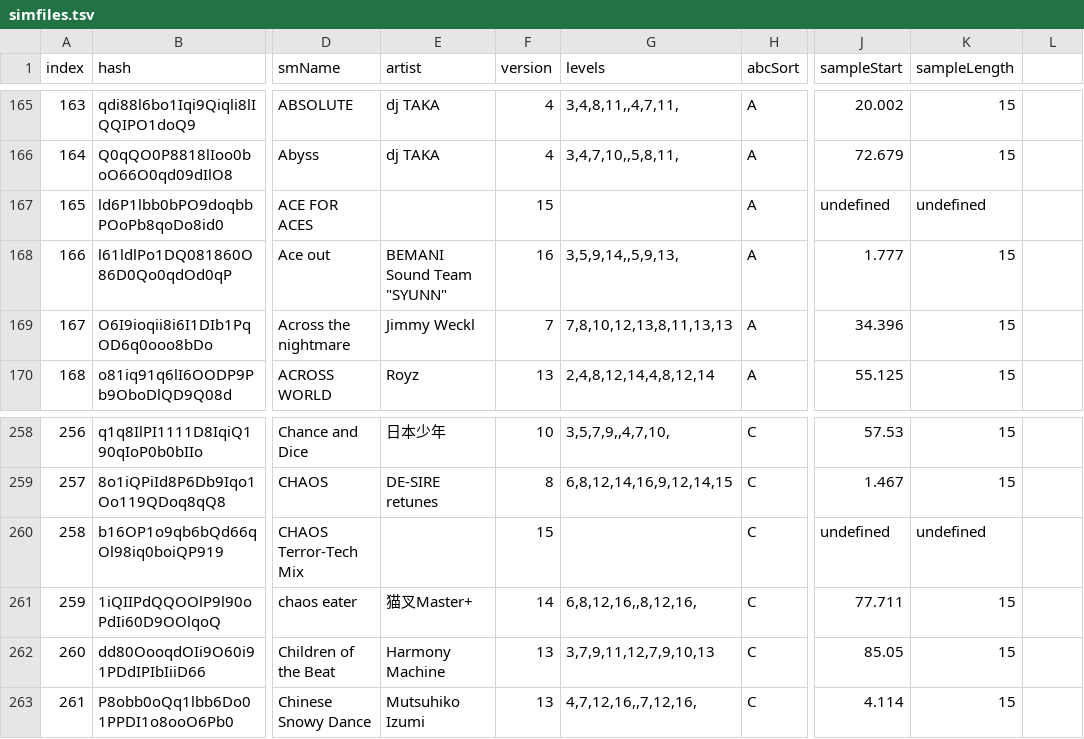
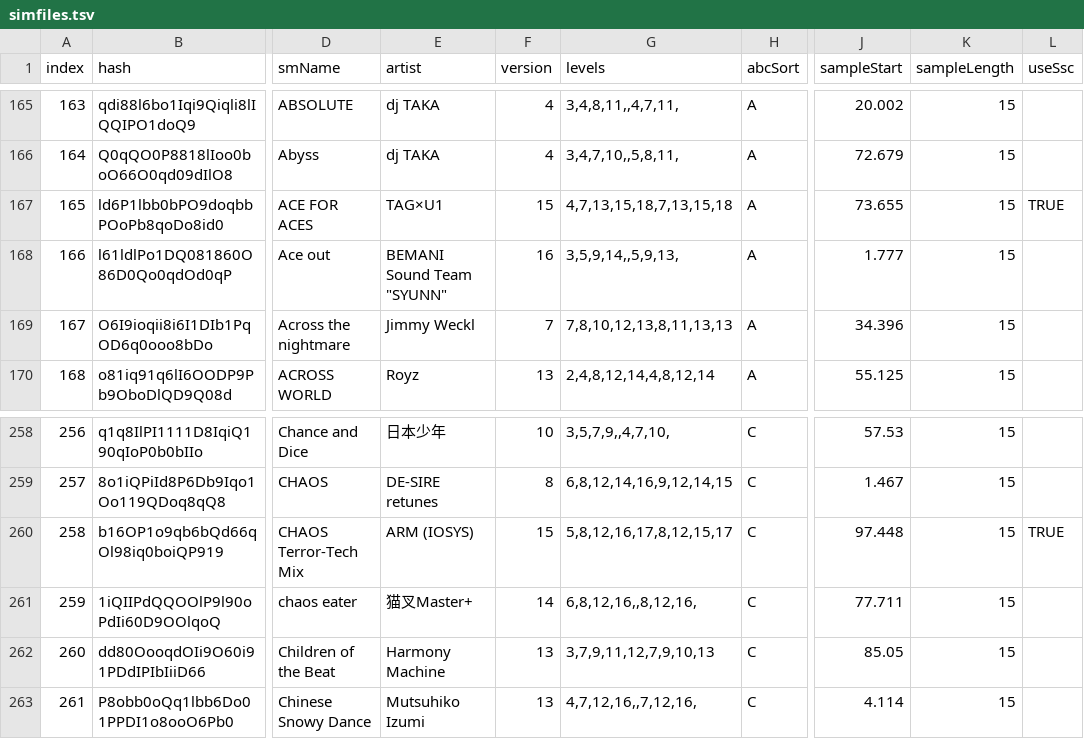
Before and after one commit to jl975/smviewer, a TSV file: public/data/simfiles.tsv, drawn as a sheet; only a part is shown, gaps mark what is left out; the diff names each change by its address in the sheet, - before the commit and + after, or states it on an @@ line.

```diff
--- a/public/data/simfiles.tsv
+++ b/public/data/simfiles.tsv
-L1: (empty)
+L1: useSsc
-E167 (artist): (empty)
+E167 (artist): TAG×U1
-G167 (levels): (empty)
+G167 (levels): 4,7,13,15,18,7,13,15,18
-J167 (sampleStart): undefined
+J167 (sampleStart): 73.655
-K167 (sampleLength): undefined
+K167 (sampleLength): 15
-L167 (useSsc): (empty)
+L167 (useSsc): TRUE
-E260 (artist): (empty)
+E260 (artist): ARM (IOSYS)
-G260 (levels): (empty)
+G260 (levels): 5,8,12,16,17,8,12,15,17
-J260 (sampleStart): undefined
+J260 (sampleStart): 97.448
-K260 (sampleLength): undefined
+K260 (sampleLength): 15
-L260 (useSsc): (empty)
+L260 (useSsc): TRUE
```
Also changed, not shown: 7 other files.
